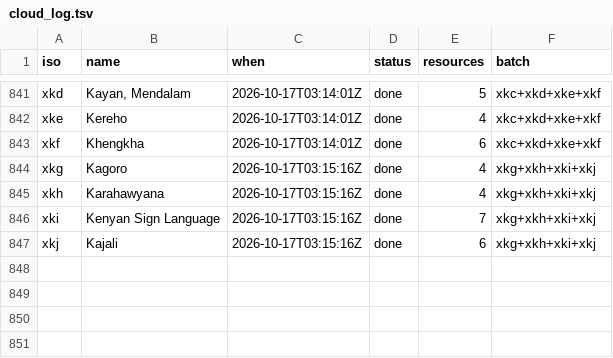
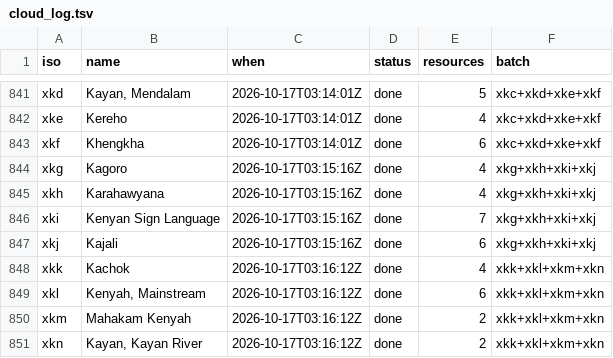
Before and after one commit to kornai/k12, a TSV file: plan/cloud_log.tsv, drawn as a sheet; only a part is shown, gaps mark what is left out.

```diff
--- a/plan/cloud_log.tsv
+++ b/plan/cloud_log.tsv
@@ -847 +847,5 @@ xki	Kenyan Sign Language	2026-10-17T03:15:16Z	done	7	xkg+xkh+xki+xkj
 xkj	Kajali	2026-10-17T03:15:16Z	done	6	xkg+xkh+xki+xkj
+xkk	Kachok	2026-10-17T03:16:12Z	done	4	xkk+xkl+xkm+xkn
+xkl	Kenyah, Mainstream	2026-10-17T03:16:12Z	done	6	xkk+xkl+xkm+xkn
+xkm	Mahakam Kenyah	2026-10-17T03:16:12Z	done	2	xkk+xkl+xkm+xkn
+xkn	Kayan, Kayan River	2026-10-17T03:16:12Z	done	2	xkk+xkl+xkm+xkn
```
Also changed, not shown: 16 other files.
